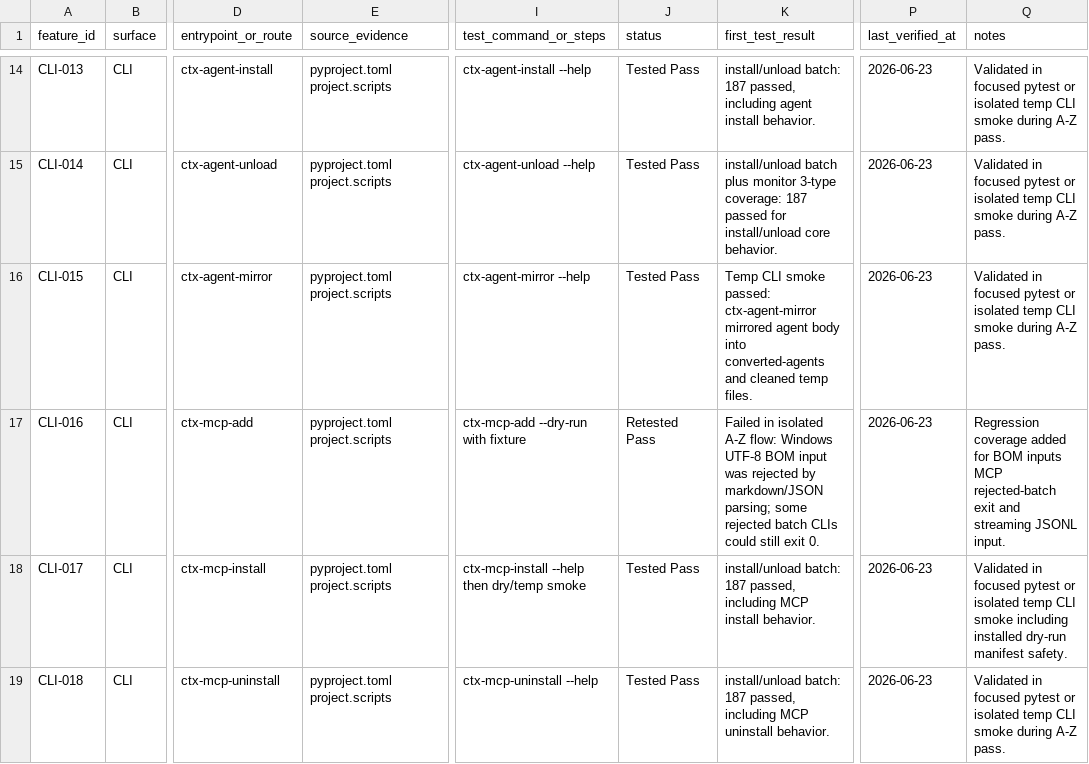
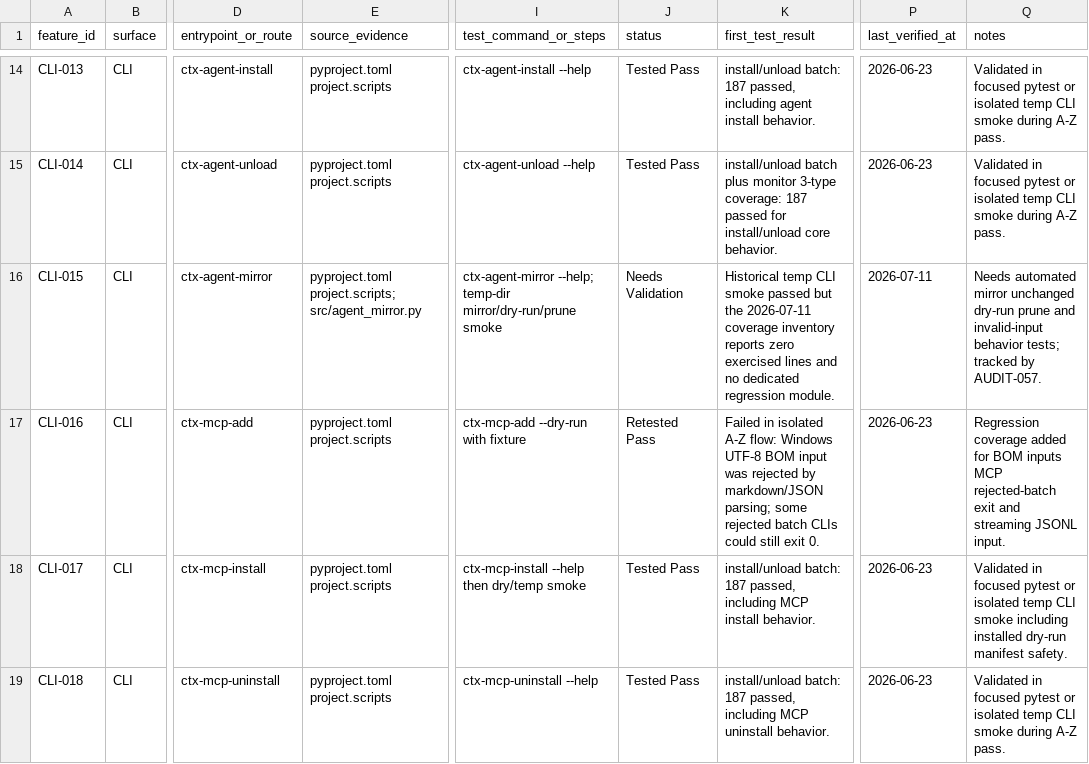
Before and after one commit to stevesolun/ctx, a CSV file: docs/qa/feature-user-story-status.csv, drawn as a sheet; only a part is shown, gaps mark what is left out; the diff covers the shown part only; the diff names each change by its address in the sheet, - before the commit and + after, or states it on an @@ line.

```diff
--- a/docs/qa/feature-user-story-status.csv
+++ b/docs/qa/feature-user-story-status.csv
-E16 (source_evidence): pyproject.toml project.scripts
+E16 (source_evidence): pyproject.toml project.scripts; src/agent_mirror.py
-I16 (test_command_or_steps): ctx-agent-mirror --help
+I16 (test_command_or_steps): ctx-agent-mirror --help; temp-dir mirror/dry-run/prune smoke
-J16 (status): Tested Pass
+J16 (status): Needs Validation
-K16 (first_test_result): Temp CLI smoke passed: ctx-agent-mirror mirrored agent body into converted-agents and cleaned temp files.
+K16 (first_test_result): Historical temp CLI smoke passed but the 2026-07-11 coverage inventory reports zero exercised lines and no dedicated regression module.
-P16 (last_verified_at): 2026-06-23
+P16 (last_verified_at): 2026-07-11
-Q16 (notes): Validated in focused pytest or isolated temp CLI smoke during A-Z pass.
+Q16 (notes): Needs automated mirror unchanged dry-run prune and invalid-input behavior tests; tracked by AUDIT-057.
```
Also changed, not shown: 12 edited cells elsewhere in this file, qa/feature_status.csv, 1 other file.
